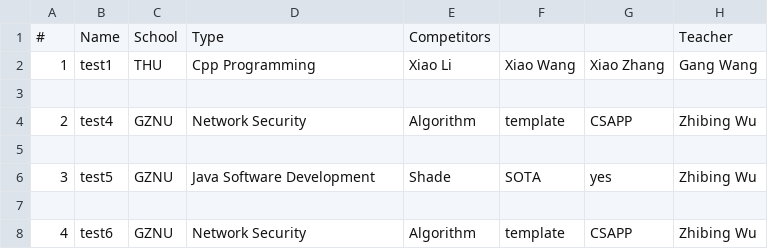
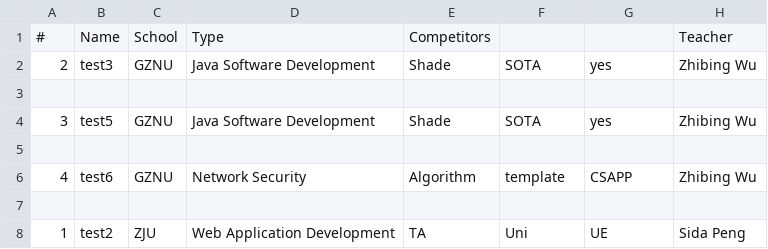
Before and after one commit to SakurayYuzuru/The-Competition-System-Based-on-Unity-Engine, a CSV file: Assets/Resource/out.csv, drawn as a sheet.

```diff
--- a/Assets/Resource/out.csv
+++ b/Assets/Resource/out.csv
@@ -1,5 +1,3 @@
 #,Name,School,Type,Competitors,,,Teacher
-1,test1,THU,Cpp Programming,Xiao Li,Xiao Wang,Xiao Zhang,Gang Wang
-
-2,test4,GZNU,Network Security,Algorithm,template,CSAPP,Zhibing Wu
+2,test3,GZNU,Java Software Development,Shade,SOTA,yes,Zhibing Wu
 
@@ -8 +6,3 @@
 4,test6,GZNU,Network Security,Algorithm,template,CSAPP,Zhibing Wu
+
+1,test2,ZJU,Web Application Development,TA,Uni,UE,Sida Peng
```
Also changed, not shown: 11 other files.
